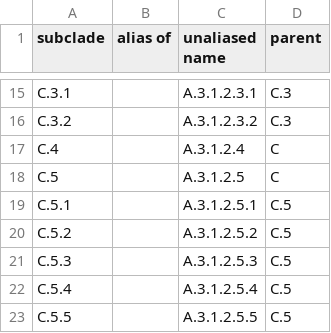
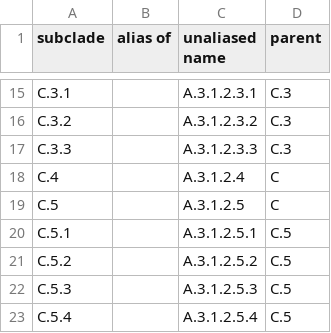
Before and after one commit to influenza-clade-nomenclature/seasonal_B-Vic_HA, a TSV file: .auto-generated/subclade-summary.tsv, drawn as a sheet; only a part is shown, gaps mark what is left out; the shorter side is filled out with more unchanged rows.

```diff
--- a/.auto-generated/subclade-summary.tsv
+++ b/.auto-generated/subclade-summary.tsv
@@ -16,2 +16,3 @@ C.3.1		A.3.1.2.3.1	C.3
 C.3.2		A.3.1.2.3.2	C.3
+C.3.3		A.3.1.2.3.3	C.3
 C.4		A.3.1.2.4	C
```
Also changed, not shown: .auto-generated/subclade-proposals.tsv, .auto-generated/subclades.tsv, 3 other files.
